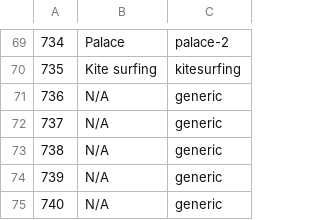
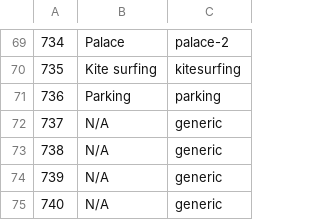
Before and after one commit to Virtakuono/.kml-repository, a TSV file: JeddahPOIs_styles.tsv, drawn as a sheet; only a part is shown, gaps mark what is left out.

```diff
--- a/JeddahPOIs_styles.tsv
+++ b/JeddahPOIs_styles.tsv
@@ -70,3 +70,3 @@
 735	Kite surfing	kitesurfing
-736	N/A	generic
+736	Parking	parking
 737	N/A	generic
```
Also changed, not shown: JeddahPOIs.tsv, 9 other files.
